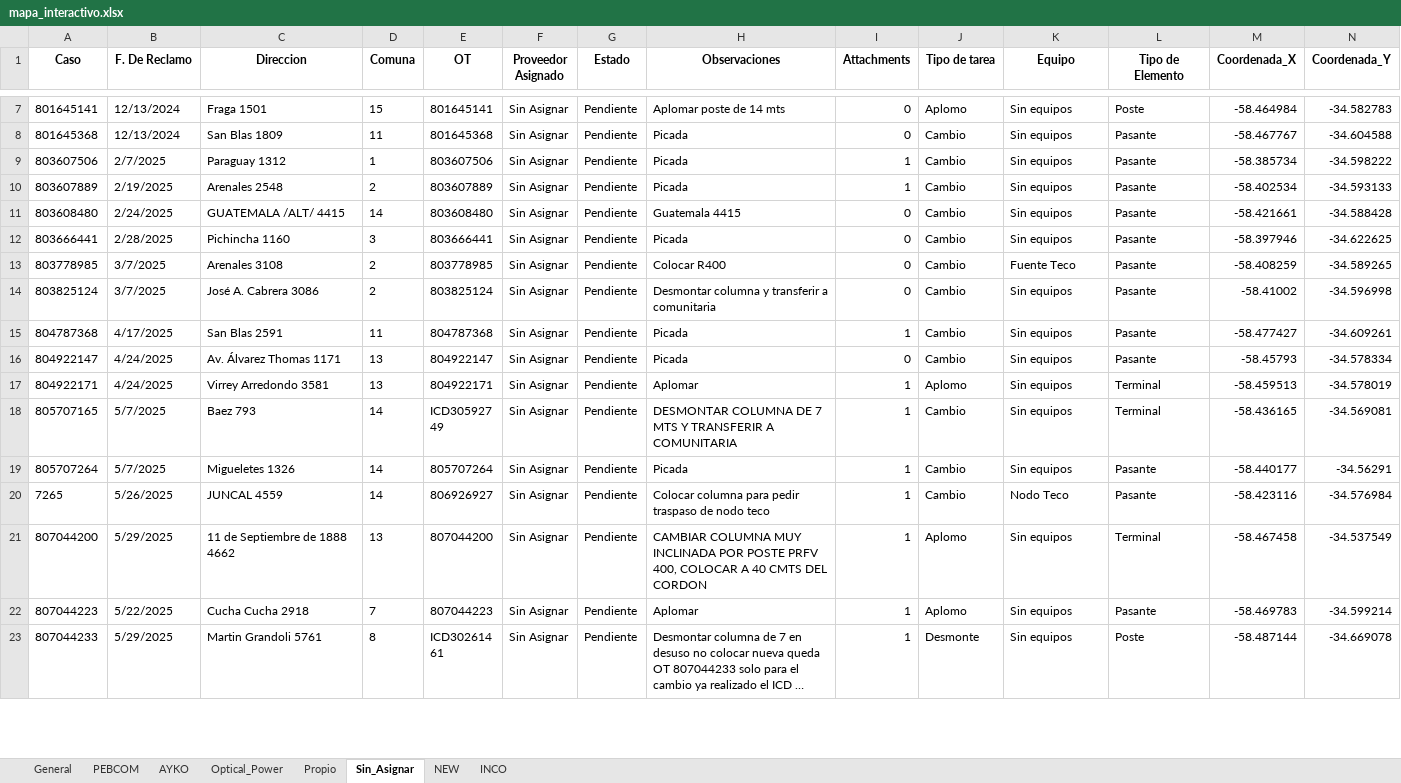
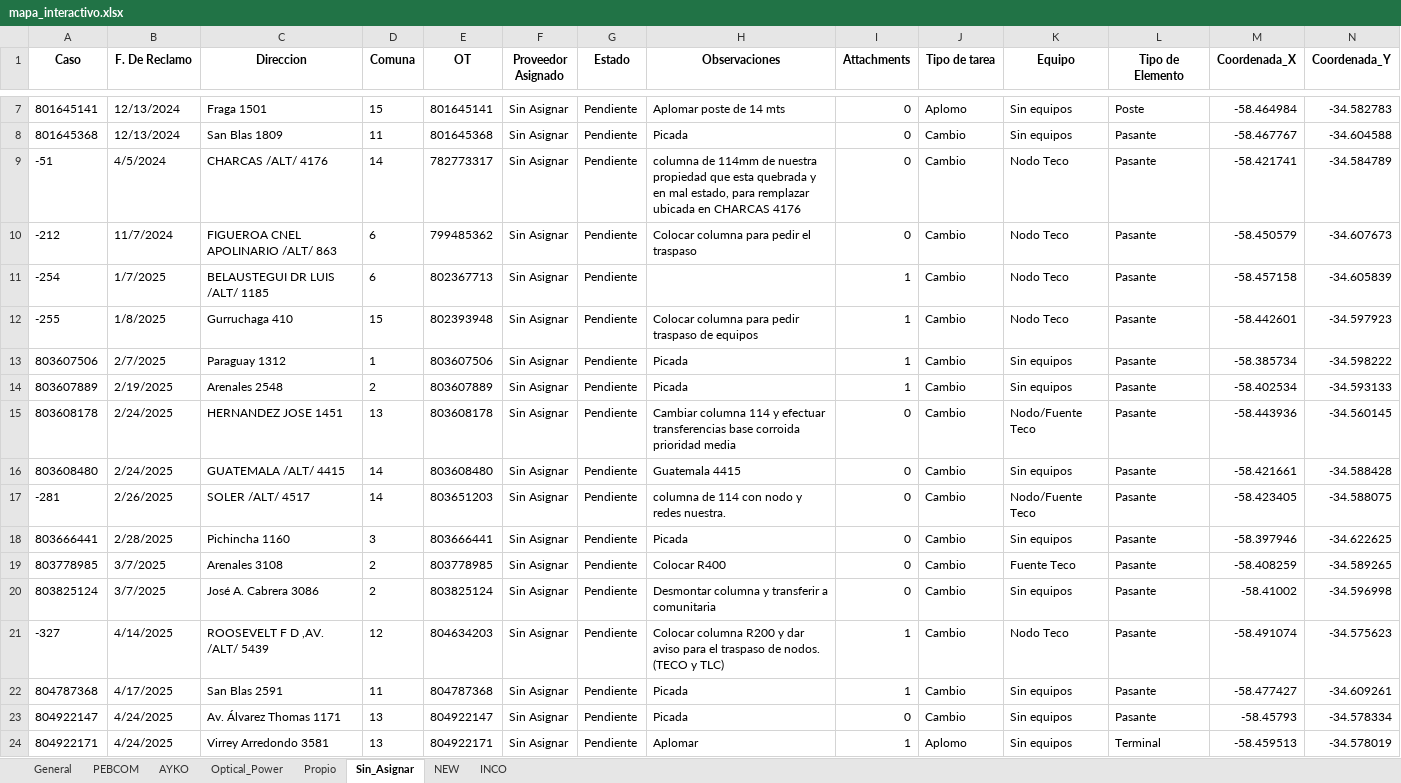
Before and after one commit to gestiondereclamosteco/pendientes_mantenimiento, an Excel workbook: mapa_interactivo.xlsx, sheet Sin_Asignar, drawn as a sheet; only a part is shown, gaps mark what is left out; the shorter side is filled out with more unchanged rows; long unchanged cells end in …; values as stored, in another font and other column widths than the file's, no borders; rows hold the shown columns only; the diff covers the shown part only; the diff names each change by its address in the sheet, - before the commit and + after, or states it on an @@ line.

```diff
--- a/mapa_interactivo.xlsx (sheet Sin_Asignar)
+++ b/mapa_interactivo.xlsx (sheet Sin_Asignar)
+row 9: -51 | 4/5/2024 | CHARCAS /ALT/ 4176 | 14 | 782773317 | Sin Asignar | Pendiente | columna de 114mm de nuestra propiedad que esta quebrada y en mal estado, para remplazar ubicada en CHARCAS 4176 | 0 | Cambio | Nodo Teco | Pasante | -58.421741 | -34.584789
+row 10: -212 | 11/7/2024 | FIGUEROA CNEL APOLINARIO /ALT/ 863 | 6 | 799485362 | Sin Asignar | Pendiente | Colocar columna para pedir el traspaso | 0 | Cambio | Nodo Teco | Pasante | -58.450579 | -34.607673
+row 11: -254 | 1/7/2025 | BELAUSTEGUI DR LUIS /ALT/ 1185 | 6 | 802367713 | Sin Asignar | Pendiente |  | 1 | Cambio | Nodo Teco | Pasante | -58.457158 | -34.605839
+row 12: -255 | 1/8/2025 | Gurruchaga 410 | 15 | 802393948 | Sin Asignar | Pendiente | Colocar columna para pedir traspaso de equipos | 1 | Cambio | Nodo Teco | Pasante | -58.442601 | -34.597923
+row 15: 803608178 | 2/24/2025 | HERNANDEZ JOSE 1451 | 13 | 803608178 | Sin Asignar | Pendiente | Cambiar columna 114 y efectuar transferencias base corroida prioridad media | 0 | Cambio | Nodo/Fuente Teco | Pasante | -58.443936 | -34.560145
+row 17: -281 | 2/26/2025 | SOLER /ALT/ 4517 | 14 | 803651203 | Sin Asignar | Pendiente | columna de 114 con nodo y redes nuestra. | 0 | Cambio | Nodo/Fuente Teco | Pasante | -58.423405 | -34.588075
+row 21: -327 | 4/14/2025 | ROOSEVELT F D ,AV. /ALT/ 5439 | 12 | 804634203 | Sin Asignar | Pendiente | Colocar columna R200 y dar aviso para el traspaso de nodos. (TECO y TLC) | 1 | Cambio | Nodo Teco | Pasante | -58.491074 | -34.575623
```
Also changed, not shown: 14 added rows elsewhere in this sheet, sheet General, sheet AYKO, sheet Optical_Power, sheet INCO, sheet PEBCOM, sheet NEW, 1 other file.
